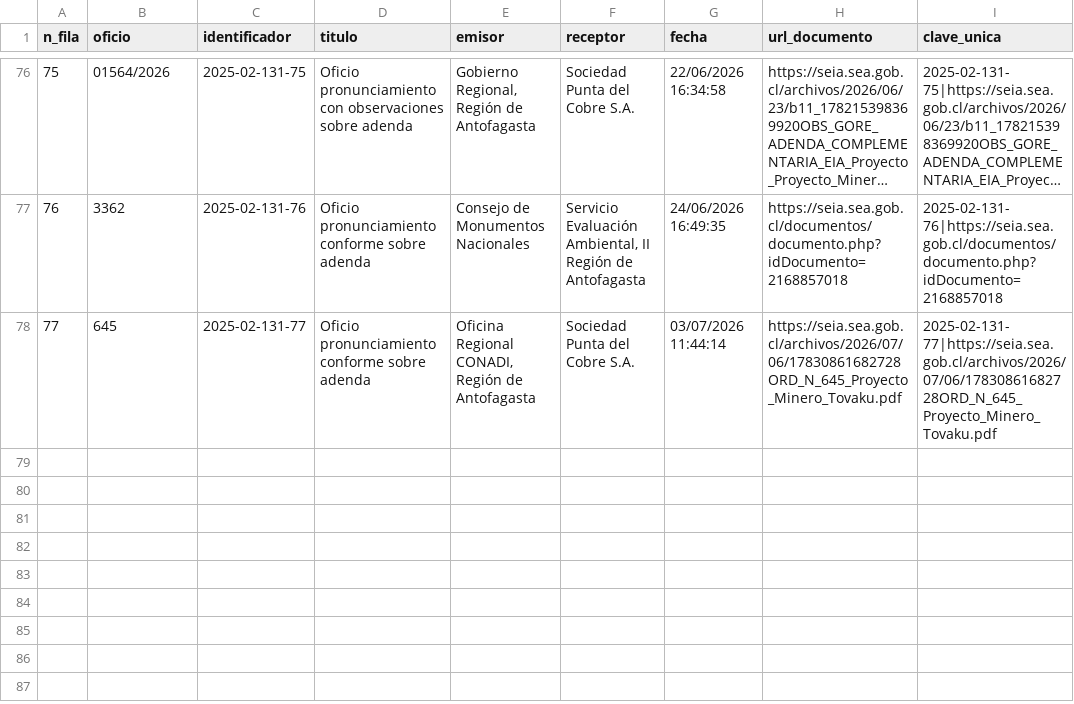
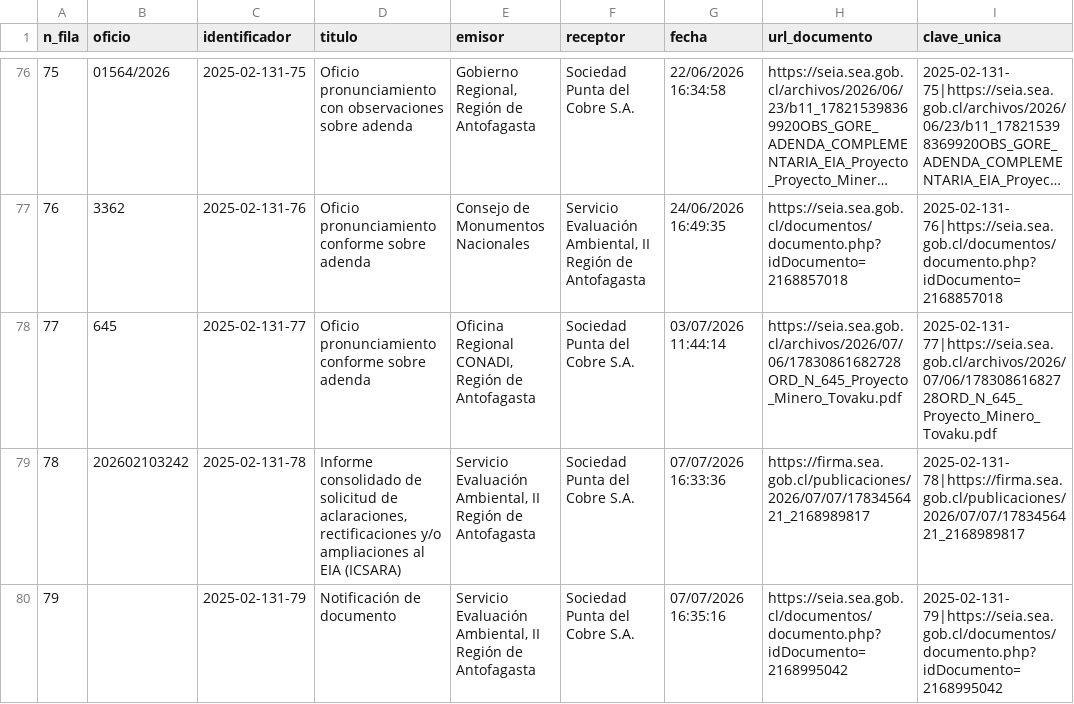
Before and after one commit to giraggio/alertascnx, a CSV file: ultimo_expediente_tovaku.csv, drawn as a sheet; only a part is shown, gaps mark what is left out; long unchanged cells end in ….

```diff
--- a/ultimo_expediente_tovaku.csv
+++ b/ultimo_expediente_tovaku.csv
@@ -78 +78,3 @@ n_fila,oficio,identificador,titulo,emisor,receptor,fecha,url_documento,clave_uni
 77,645,2025-02-131-77,Oficio pronunciamiento conforme sobre adenda,"Oficina Regional CONADI, Región de Antofagasta",Sociedad Punta del Cobre S.A.,03/07/2026 11:44:14,https://seia.sea.gob.cl/archivos/2026/07/06/17830861682728ORD_N_645_Proyecto_Minero_Tovaku.pdf,2025-02-131-77|https://seia.sea.gob.cl/archivos/2026/07/06/17830861682728ORD_N_645_Proyecto_Minero_Tovaku.pdf
+78,202602103242,2025-02-131-78,"Informe consolidado de solicitud de aclaraciones, rectificaciones y/o ampliaciones al EIA (ICSARA)","Servicio Evaluación Ambiental, II Región de Antofagasta",Sociedad Punta del Cobre S.A.,07/07/2026 16:33:36,https://firma.sea.gob.cl/publicaciones/2026/07/07/1783456421_2168989817,2025-02-131-78|https://firma.sea.gob.cl/publicaciones/2026/07/07/1783456421_2168989817
+79,,2025-02-131-79,Notificación de documento,"Servicio Evaluación Ambiental, II Región de Antofagasta",Sociedad Punta del Cobre S.A.,07/07/2026 16:35:16,https://seia.sea.gob.cl/documentos/documento.php?idDocumento=2168995042,2025-02-131-79|https://seia.sea.gob.cl/documentos/documento.php?idDocumento=2168995042
```
